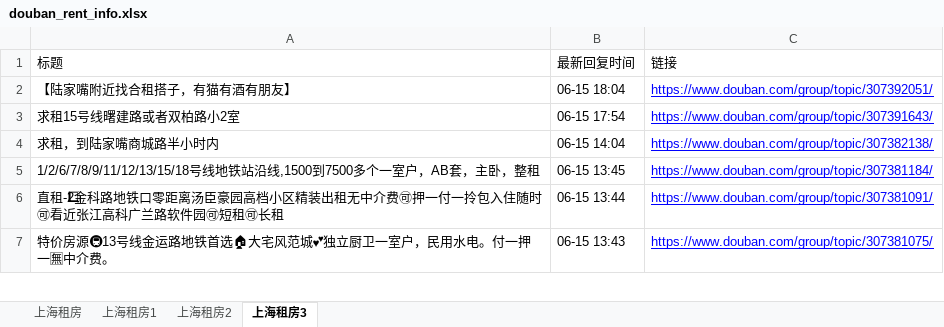
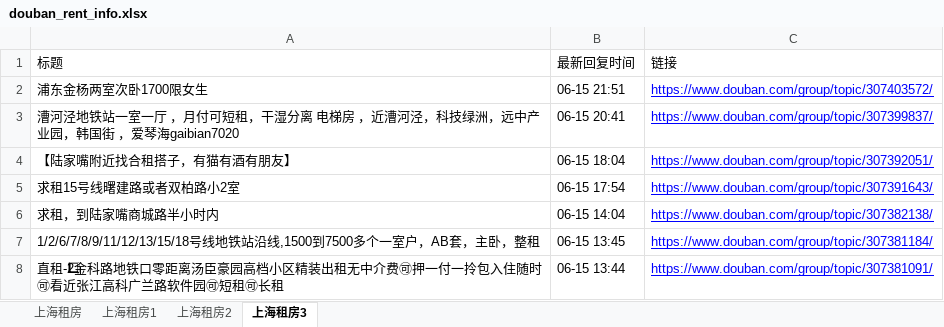
Before and after one commit to RyanShi0118/rent-info-crawler, an Excel workbook: douban_rent_info.xlsx, sheet 上海租房3, drawn as a sheet; only a part is shown; the shorter side is filled out with more unchanged rows; values as stored, in another font and other column widths than the file's, no borders; the diff names each change by its address in the sheet, - before the commit and + after, or states it on an @@ line.

```diff
--- a/douban_rent_info.xlsx (sheet 上海租房3)
+++ b/douban_rent_info.xlsx (sheet 上海租房3)
+row 2: 浦东金杨两室次卧1700限女生 | 06-15 21:51 | https://www.douban.com/group/topic/307403572/
+row 3: 漕河泾地铁站一室一厅 ，月付可短租，干湿分离 电梯房 ，近漕河泾，科技绿洲，远中产业园，韩国街 ，爱琴海gaibian7020 | 06-15 20:41 | https://www.douban.com/group/topic/307399837/
```
Also changed, not shown: sheet 上海租房, sheet 上海租房2, sheet 上海租房1, filtered_rent_info.xlsx, 1 other file.
